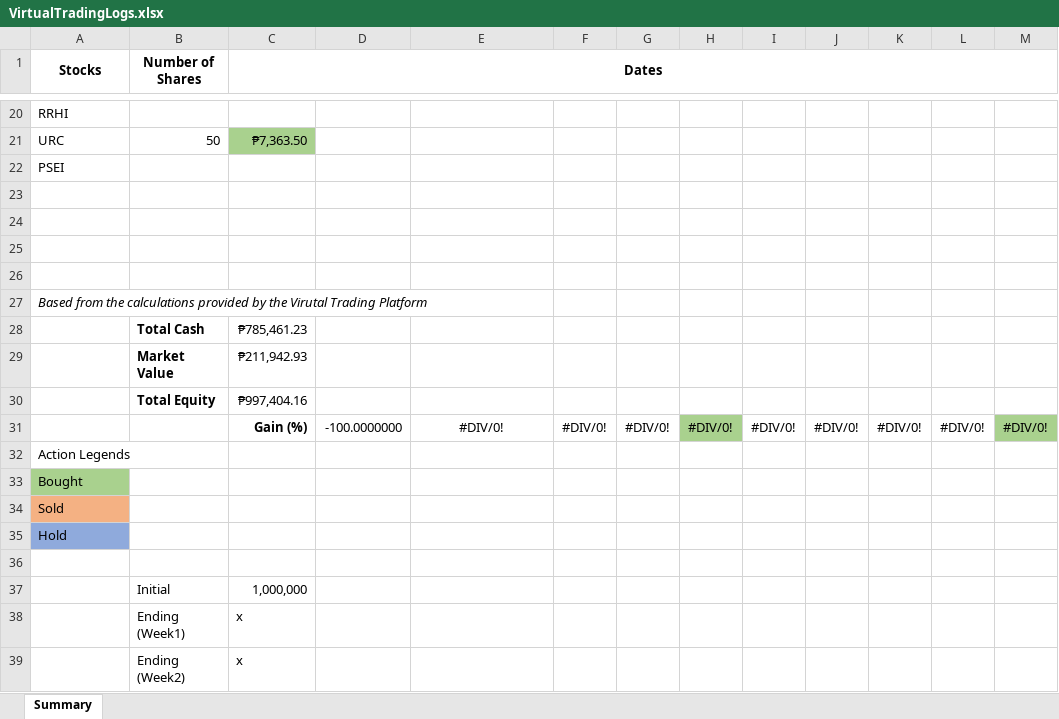
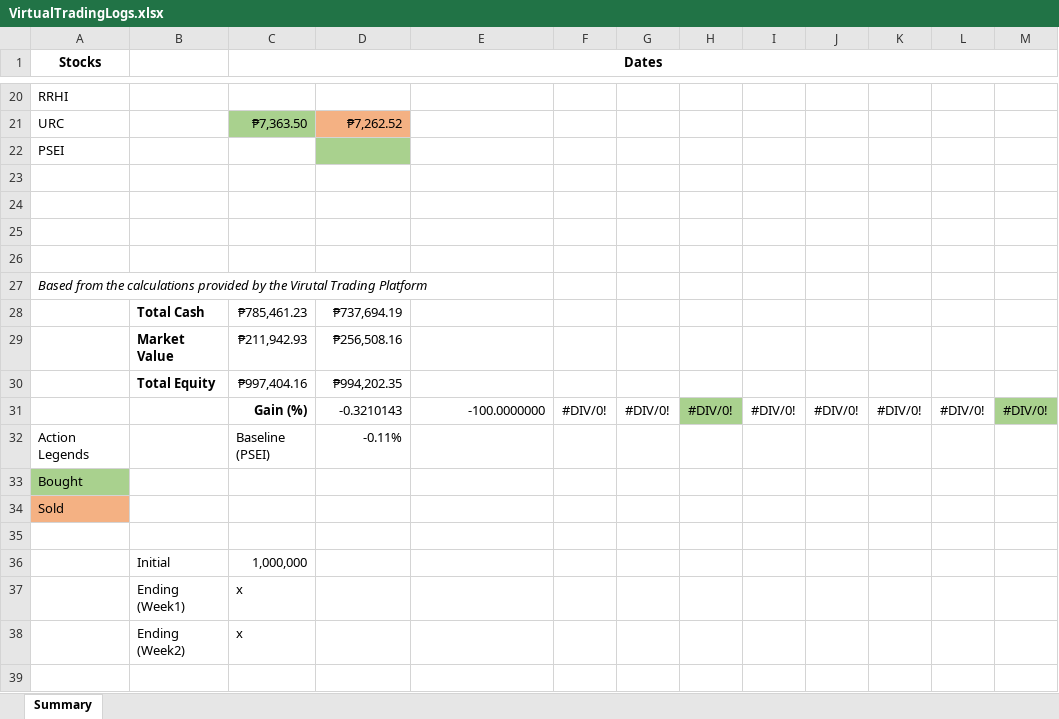
Before and after one commit to GravitonXD/OLARTE_SP, an Excel workbook: testers/5-real_world_application/VirtualTradingLogs.xlsx, sheet Summary, drawn as a sheet; only a part is shown, gaps mark what is left out; values as stored, in another font and other column widths than the file's, no borders; ↵ is a line break in a cell; the diff covers the shown part only; the diff names each change by its address in the sheet, - before the commit and + after, or states it on an @@ line.

```diff
--- a/testers/5-real_world_application/VirtualTradingLogs.xlsx (sheet Summary)
+++ b/testers/5-real_world_application/VirtualTradingLogs.xlsx (sheet Summary)
-B1: Number of Shares
+B1: (empty)
-B21: 50
+B21: (empty)
-D21: (empty)
+D21: ₱7,262.52
-D21 fill: none
+D21 fill: #F4B183
-D22 fill: none
+D22 fill: #A9D18E
-D28: (empty)
+D28: ₱737,694.19
-D29: (empty)
+D29: ₱256,508.16
-D30: (empty)
+D30: ₱994,202.35
-D31: -100.0000000
+D31: -0.3210143
-E31: #DIV/0!
+E31: -100.0000000
-E31 alignment: center
+E31 alignment: right
-C32 (Dates): (empty)
+C32 (Dates): Baseline ↵ (PSEI)
-D32: (empty)
+D32: -0.11%
-row 35: Hold
```
Also changed, not shown: 26 edited cells and cell formats elsewhere in this sheet, 13 other files.
